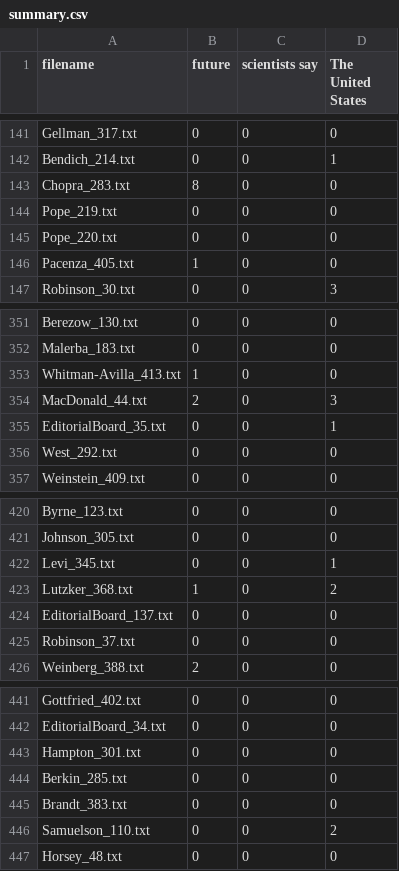
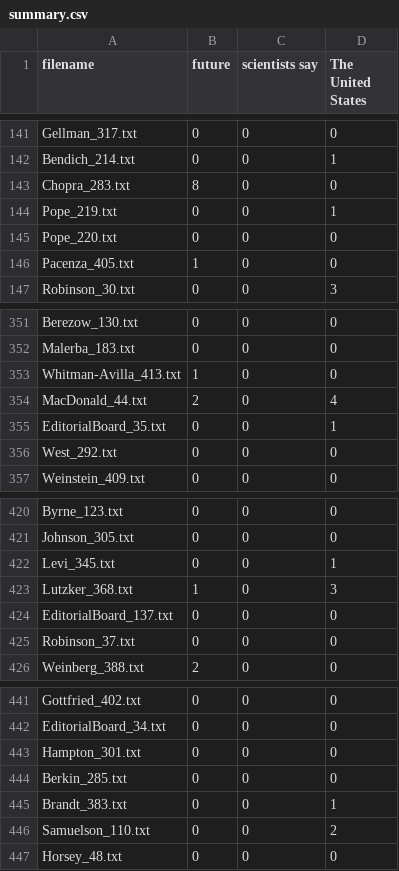
Before and after one commit to ethanwillis/ngrams, a CSV file: summary.csv, drawn as a sheet; only a part is shown, gaps mark what is left out; the diff covers the shown part only.

```diff
--- a/summary.csv
+++ b/summary.csv
@@ -143,3 +143,3 @@ Bendich_214.txt,0,0,1
 Chopra_283.txt,8,0,0
-Pope_219.txt,0,0,0
+Pope_219.txt,0,0,1
 Pope_220.txt,0,0,0
@@ -353,3 +353,3 @@ Malerba_183.txt,0,0,0
 Whitman-Avilla_413.txt,1,0,0
-MacDonald_44.txt,2,0,3
+MacDonald_44.txt,2,0,4
 EditorialBoard_35.txt,0,0,1
@@ -422,3 +422,3 @@ Johnson_305.txt,0,0,0
 Levi_345.txt,0,0,1
-Lutzker_368.txt,1,0,2
+Lutzker_368.txt,1,0,3
 EditorialBoard_137.txt,0,0,0
@@ -444,3 +444,3 @@ Hampton_301.txt,0,0,0
 Berkin_285.txt,0,0,0
-Brandt_383.txt,0,0,0
+Brandt_383.txt,0,0,1
 Samuelson_110.txt,0,0,2
```
Also changed, not shown: 6 edited cells elsewhere in this file, 1 other file.
